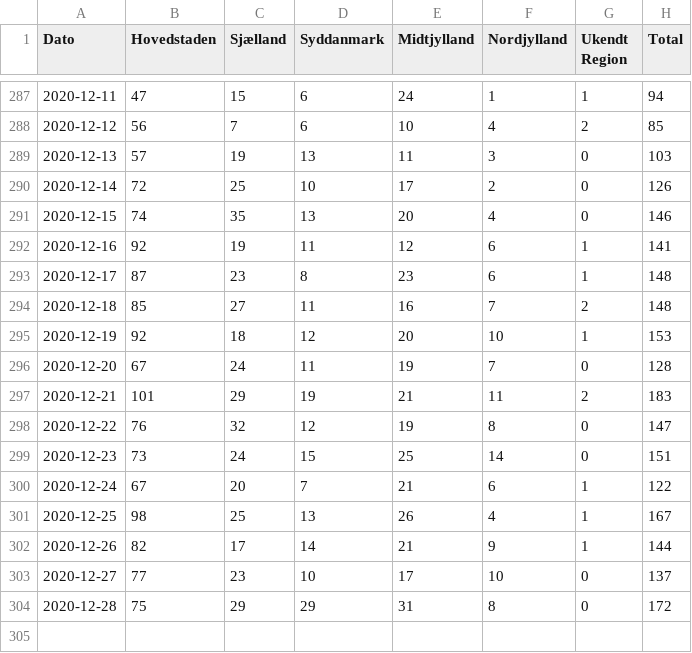
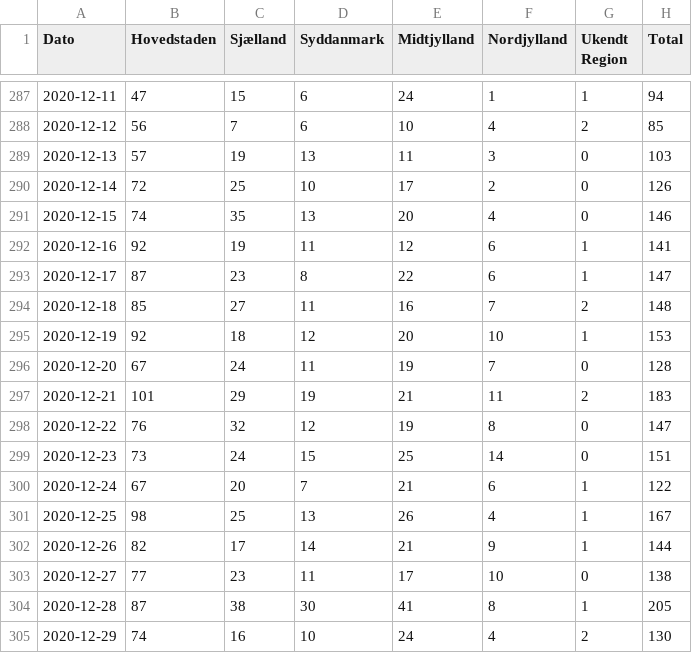
Before and after one commit to DanielKusk/DV-handin, a CSV file: Data/SSI/Newly_admitted_over_time.csv, drawn as a sheet; only a part is shown, gaps mark what is left out.

```diff
--- a/Data/SSI/Newly_admitted_over_time.csv
+++ b/Data/SSI/Newly_admitted_over_time.csv
@@ -292,3 +292,3 @@
 2020-12-16; 92;19;11;12; 6;1;141
-2020-12-17; 87;23; 8;23; 6;1;148
+2020-12-17; 87;23; 8;22; 6;1;147
 2020-12-18; 85;27;11;16; 7;2;148
@@ -302,3 +302,4 @@
 2020-12-26; 82;17;14;21; 9;1;144
-2020-12-27; 77;23;10;17;10;0;137
-2020-12-28; 75;29;29;31; 8;0;172
+2020-12-27; 77;23;11;17;10;0;138
+2020-12-28; 87;38;30;41; 8;1;205
+2020-12-29; 74;16;10;24; 4;2;130
```
Also changed, not shown: Data/SSI/Deaths_over_time.csv, Data/SSI/Municipality_cases_time_series.csv, 15 other files.
